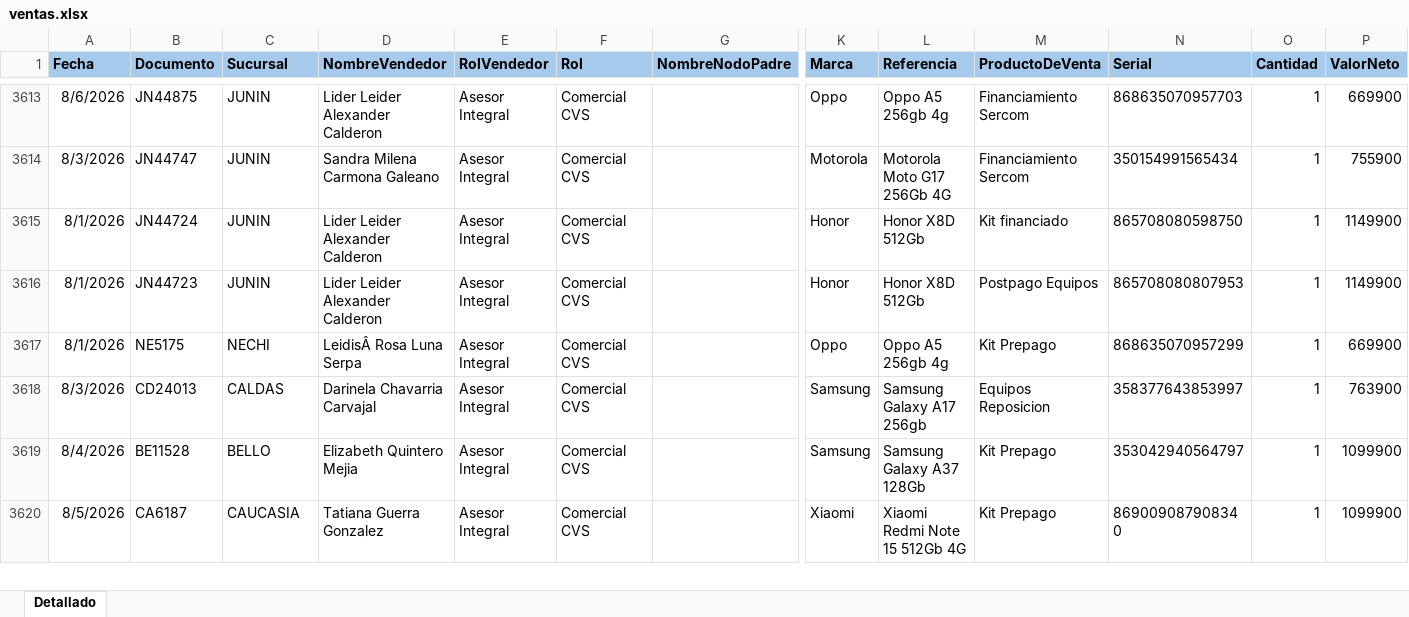
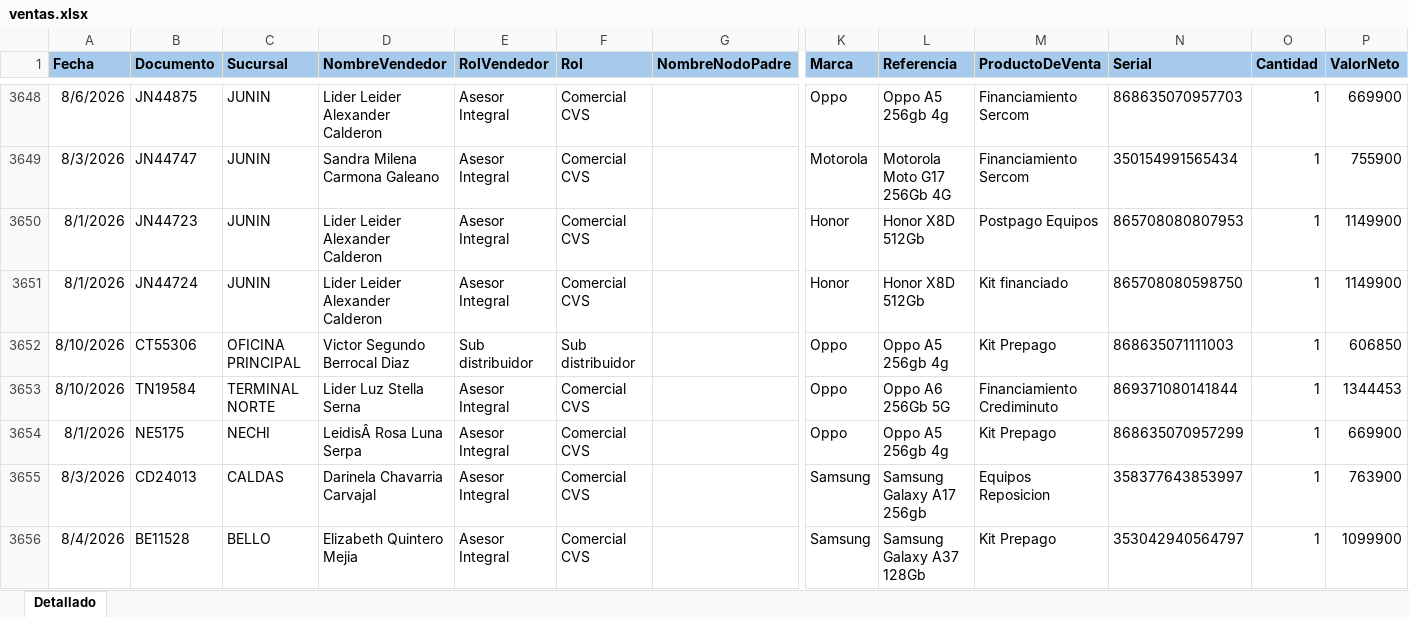
Before and after one commit to Paolam1903/EQUIPOS, an Excel workbook: ventas.xlsx, sheet Detallado, drawn as a sheet; only a part is shown, gaps mark what is left out; the shorter side is filled out with more unchanged rows; values as stored, in another font and other column widths than the file's, no borders; conditional formats not drawn; rows hold the shown columns only; the diff covers the shown part only; the diff names each change by its address in the sheet, - before the commit and + after, or states it on an @@ line.

```diff
--- a/ventas.xlsx (sheet Detallado)
+++ b/ventas.xlsx (sheet Detallado)
@@ row 3616 moved to row 3650: 8/1/2026 @@
+row 3652: 8/10/2026 | CT55306 | OFICINA PRINCIPAL | Victor Segundo Berrocal Diaz | Sub distribuidor | Sub distribuidor |  | Oppo | Oppo A5 256gb 4g | Kit Prepago | 868635071111003 | 1 | 606850
+row 3653: 8/10/2026 | TN19584 | TERMINAL NORTE | Lider Luz Stella Serna | Asesor Integral | Comercial CVS |  | Oppo | Oppo A6 256Gb 5G | Financiamiento Crediminuto | 869371080141844 | 1 | 1344453
```
Also changed, not shown: 103 added rows, 1 removed row, 23 moved rows and 8 edited cells elsewhere in this sheet, 1 other file.
